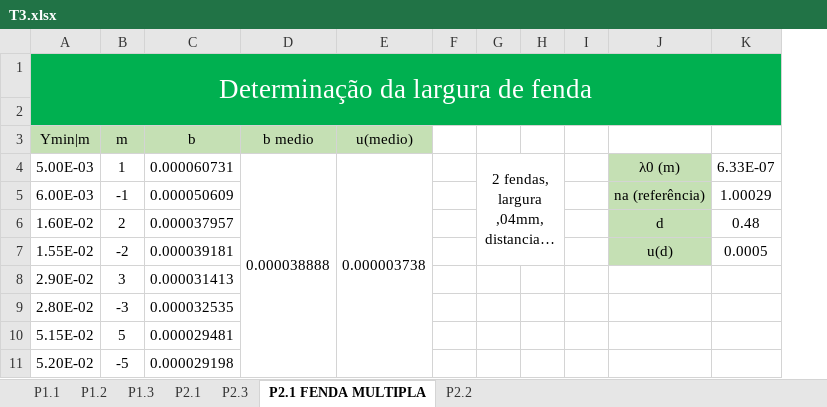
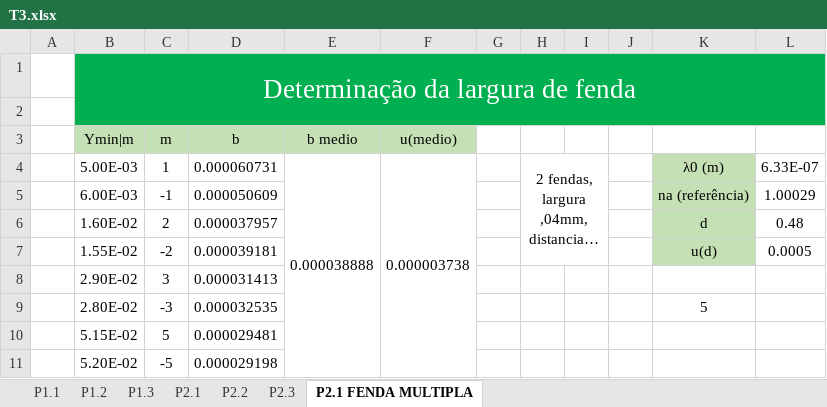
Before and after one commit to sergisousa/LABSFISICAIII, an Excel workbook: EXP 3/T3.xlsx, sheet P2.1 FENDA MULTIPLA, drawn as a sheet; long unchanged cells end in …; values as stored, in another font and other column widths than the file's, no borders; charts and pictures not drawn; addresses are those after the commit; the diff names each change by its address in the sheet, - before the commit and + after, or states it on an @@ line.

```diff
--- a/EXP 3/T3.xlsx (sheet P2.1 FENDA MULTIPLA)
+++ b/EXP 3/T3.xlsx (sheet P2.1 FENDA MULTIPLA)
@@ sheet tab order changed: P1.1 | P1.2 | P1.3 | P2.1 | P2.2 | P2.3 | P2.1 FENDA MULTIPLA @@
+column A, empty
-K9: (empty)
+K9: 5
```
Also changed, not shown: sheet P1.2, sheet P2.2, sheet P2.3, formulas that keep their value, charts or pictures, EXP 4/T4 - final IMO - Cópia.xlsx, 12 other files.
